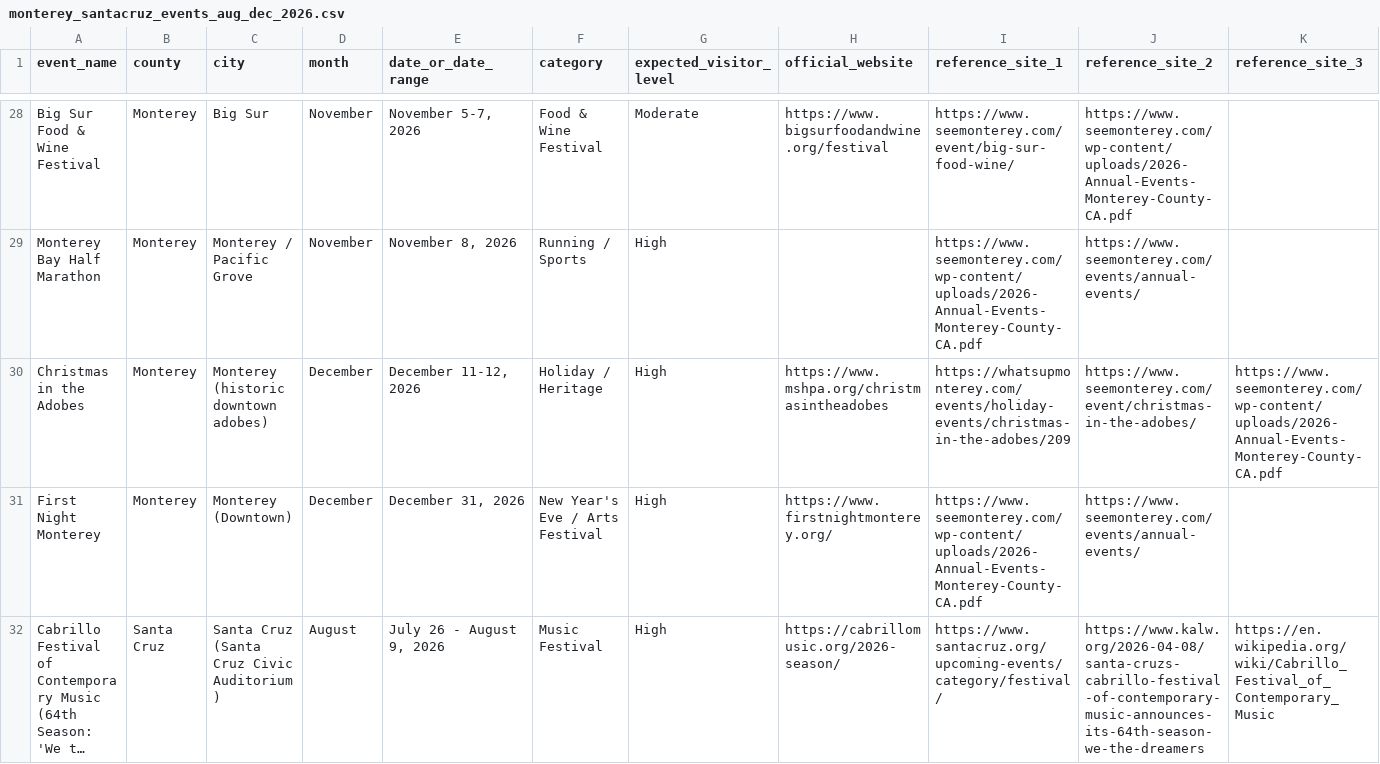
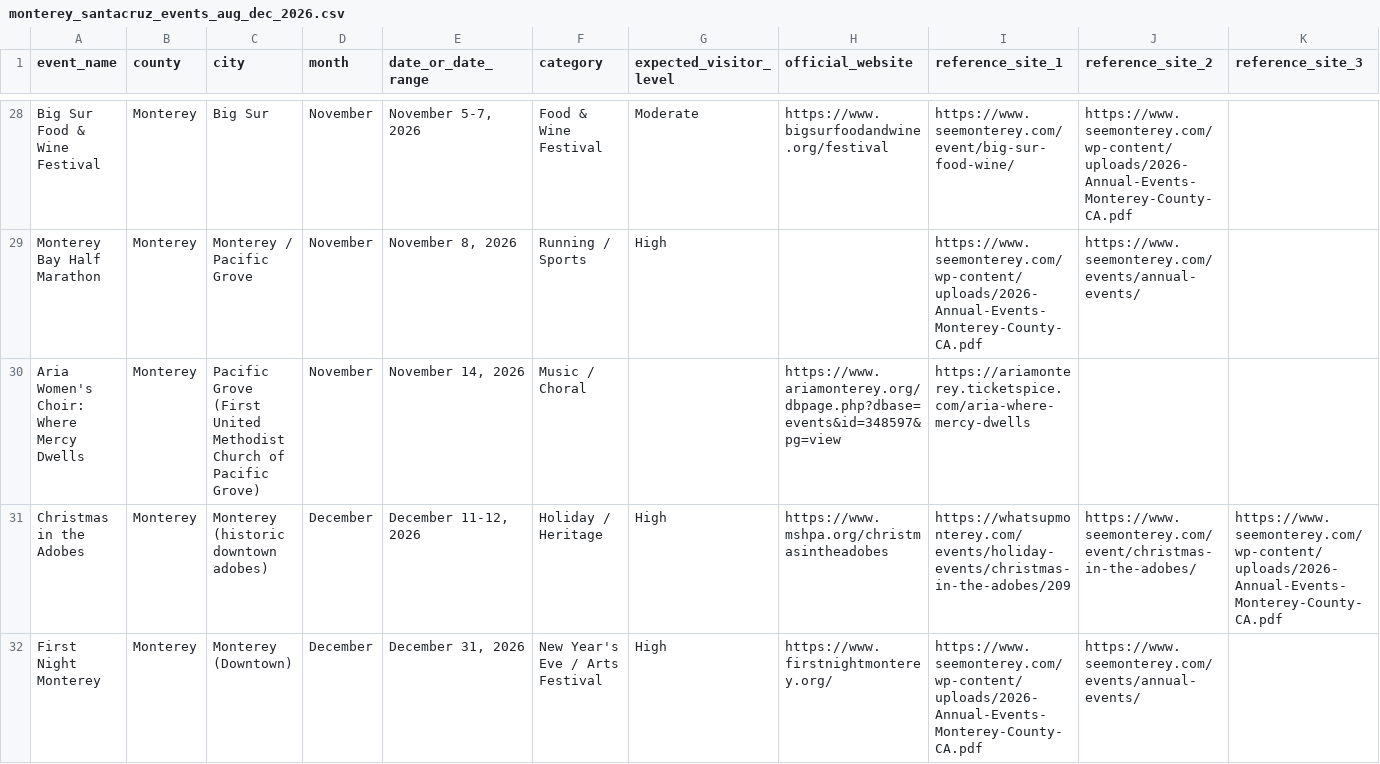
Before and after one commit to codervijo/montereybayevents, a CSV file: data/monterey_santacruz_events_aug_dec_2026.csv, drawn as a sheet; only a part is shown, gaps mark what is left out; the shorter side is filled out with more unchanged rows; long unchanged cells end in …; rows hold the shown columns only; the diff names each change by its address in the sheet, - before the commit and + after, or states it on an @@ line.

```diff
--- a/data/monterey_santacruz_events_aug_dec_2026.csv
+++ b/data/monterey_santacruz_events_aug_dec_2026.csv
+row 30: Aria Women's Choir: Where Mercy Dwells | Monterey | Pacific Grove (First United Methodist Church of Pacific Grove) | November | November 14, 2026 | Music / Choral |  | https://www.ariamonterey.org/dbpage.php?dbase=events&id=348597&pg=view | https://ariamonterey.ticketspice.com/aria-where-mercy-dwells
```
Also changed, not shown: 13 other files.
